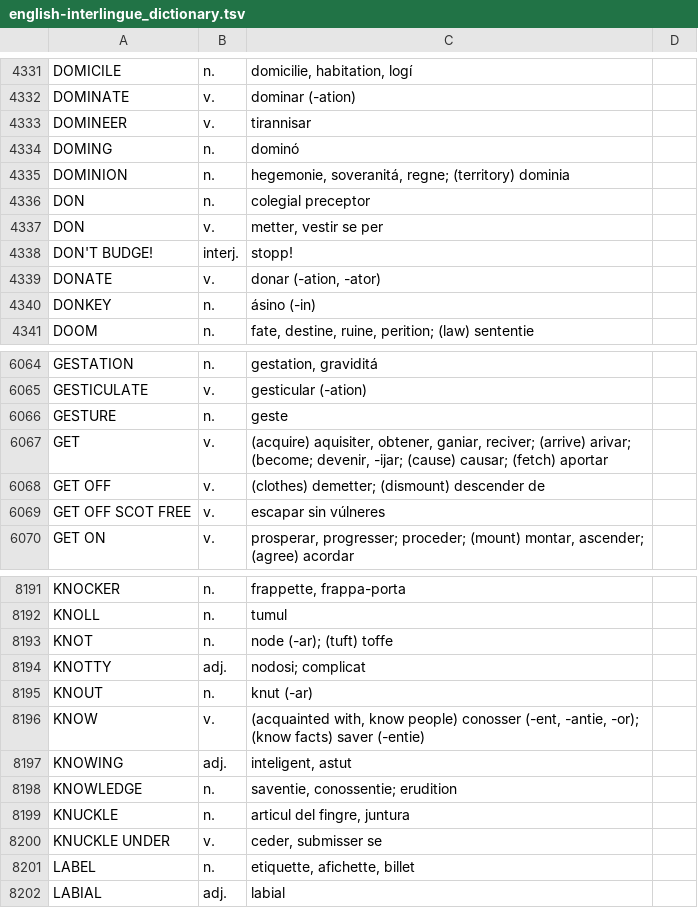
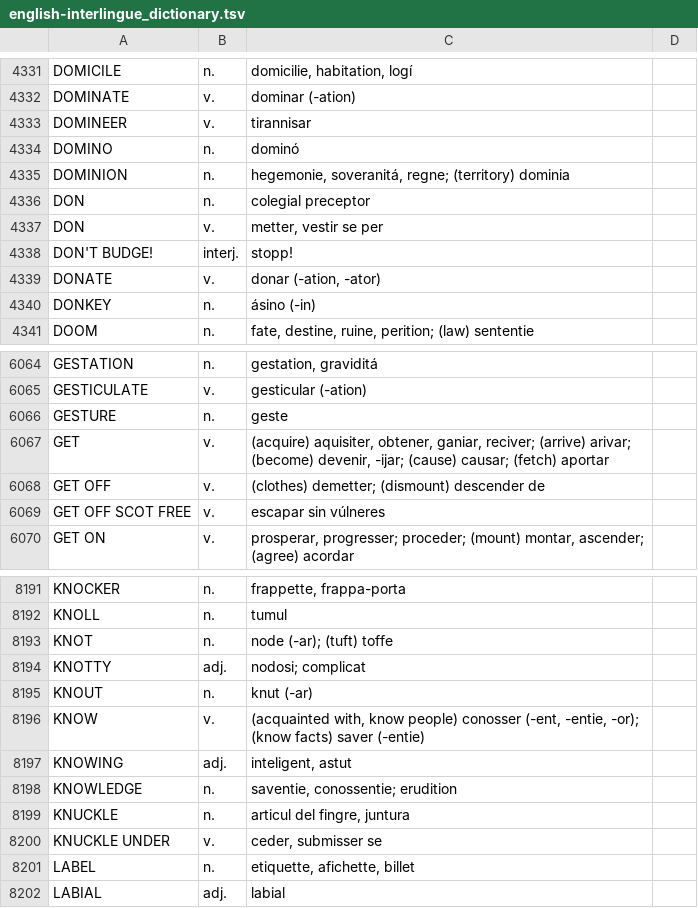
Before and after one commit to ne-alinome/english-interlingue-dictionary, a TSV file: src/english-interlingue_dictionary.tsv, drawn as a sheet; only a part is shown, gaps mark what is left out.

Commit message:
Fix a few typos
FossilOrigin-Name: e1081d44b805973a88fd1766c5b467fa23157e1e960b36c6161d8d28481d285e

```diff
--- a/src/english-interlingue_dictionary.tsv
+++ b/src/english-interlingue_dictionary.tsv
@@ -4333,3 +4333,3 @@ DOMINATE|v.|dominar (-ation)|
 DOMINEER|v.|tirannisar|
-DOMING|n.|dominó|
+DOMINO|n.|dominó|
 DOMINION|n.|hegemonie, soveranitá, regne; (territory) dominia|
@@ -6066,3 +6066,3 @@ GESTICULATE|v.|gesticular (-ation)|
 GESTURE|n.|geste|
-GET|v.|(acquire) aquisiter, obtener, ganiar, reciver; (arrive) arivar; (become; devenir, -ijar; (cause) causar; (fetch) aportar|
+GET|v.|(acquire) aquisiter, obtener, ganiar, reciver; (arrive) arivar; (become) devenir, -ijar; (cause) causar; (fetch) aportar|
 GET OFF|v.|(clothes) demetter; (dismount) descender de|
@@ -8195,3 +8195,3 @@ KNOTTY|adj.|nodosi; complicat|
 KNOUT|n.|knut (-ar)|
-KNOW|v.|(acquainted with, know people) conosser (-ent, -antie, -or); (know facts) saver (-entie)|
+KNOW|v.|(acquainted with, know people) conosser (-ent, -entie, -or); (know facts) saver (-entie)|
 KNOWING|adj.|inteligent, astut|
```
Also changed, not shown: 3 other files.
